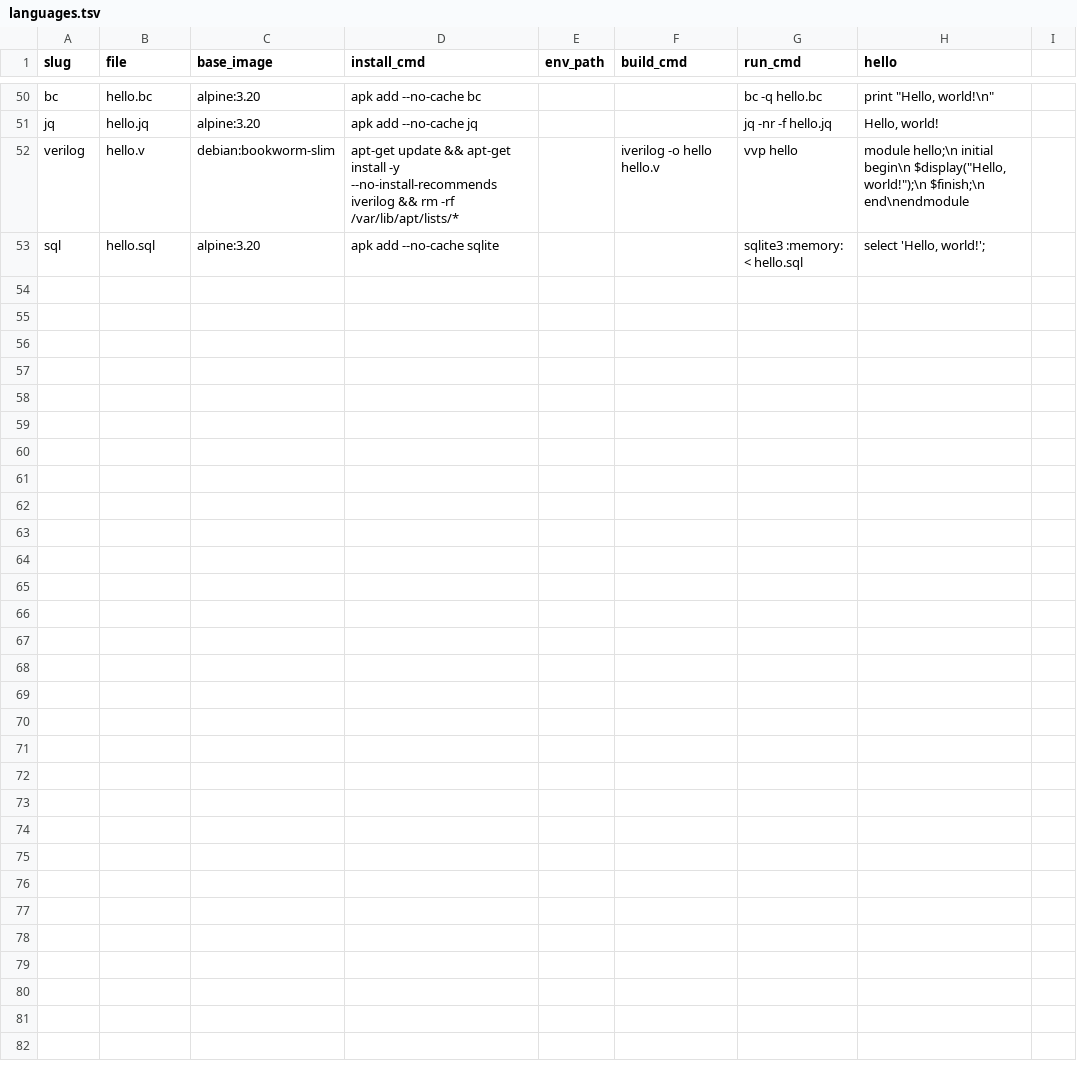
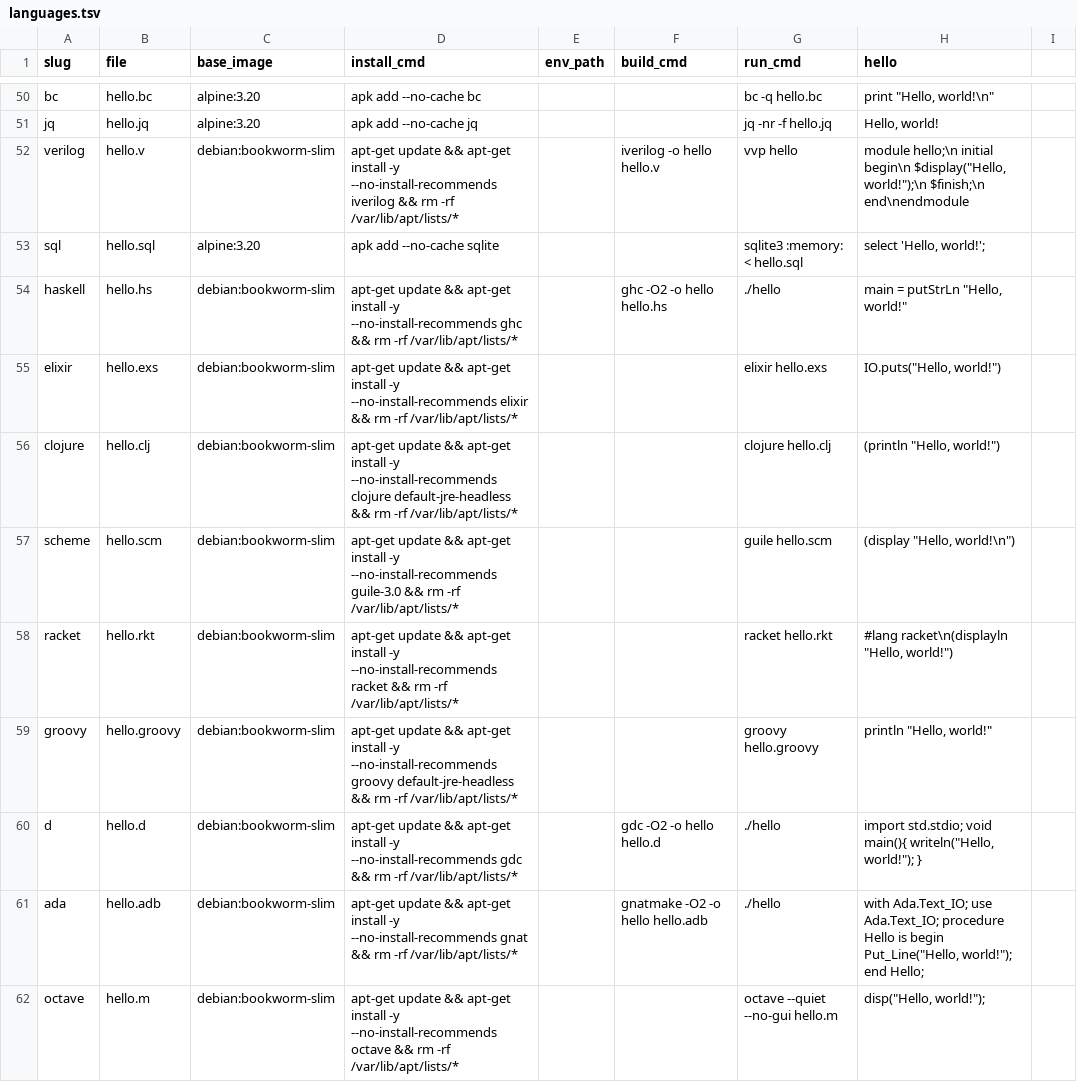
Before and after one commit to joelalcedo/polyglot-helloworld, a TSV file: languages.tsv, drawn as a sheet; only a part is shown, gaps mark what is left out; the diff covers the shown part only; the diff names each change by its address in the sheet, - before the commit and + after, or states it on an @@ line.

Commit message:
Added more language support
Added more languages.

```diff
--- a/languages.tsv
+++ b/languages.tsv
+row 54: haskell | hello.hs | debian:bookworm-slim | apt-get update && apt-get install -y --no-install-recommends ghc && rm -rf /var/lib/apt/lists/* |  | ghc -O2 -o hello hello.hs | ./hello | main = putStrLn "Hello, world!"
+row 55: elixir | hello.exs | debian:bookworm-slim | apt-get update && apt-get install -y --no-install-recommends elixir && rm -rf /var/lib/apt/lists/* |  |  | elixir hello.exs | IO.puts("Hello, world!")
+row 56: clojure | hello.clj | debian:bookworm-slim | apt-get update && apt-get install -y --no-install-recommends clojure default-jre-headless && rm -rf /var/lib/apt/lists/* |  |  | clojure hello.clj | (println "Hello, world!")
+row 57: scheme | hello.scm | debian:bookworm-slim | apt-get update && apt-get install -y --no-install-recommends guile-3.0 && rm -rf /var/lib/apt/lists/* |  |  | guile hello.scm | (display "Hello, world!\n")
+row 58: racket | hello.rkt | debian:bookworm-slim | apt-get update && apt-get install -y --no-install-recommends racket && rm -rf /var/lib/apt/lists/* |  |  | racket hello.rkt | #lang racket\n(displayln "Hello, world!")
+row 59: groovy | hello.groovy | debian:bookworm-slim | apt-get update && apt-get install -y --no-install-recommends groovy default-jre-headless && rm -rf /var/lib/apt/lists/* |  |  | groovy hello.groovy | println "Hello, world!"
+row 60: d | hello.d | debian:bookworm-slim | apt-get update && apt-get install -y --no-install-recommends gdc && rm -rf /var/lib/apt/lists/* |  | gdc -O2 -o hello hello.d | ./hello | import std.stdio; void main(){ writeln("Hello, world!"); }
+row 61: ada | hello.adb | debian:bookworm-slim | apt-get update && apt-get install -y --no-install-recommends gnat && rm -rf /var/lib/apt/lists/* |  | gnatmake -O2 -o hello hello.adb | ./hello | with Ada.Text_IO; use Ada.Text_IO; procedure Hello is begin Put_Line("Hello, world!"); end Hello;
+row 62: octave | hello.m | debian:bookworm-slim | apt-get update && apt-get install -y --no-install-recommends octave && rm -rf /var/lib/apt/lists/* |  |  | octave --quiet --no-gui hello.m | disp("Hello, world!");
```
Also changed, not shown: 9 added rows elsewhere in this file, 18 other files.
